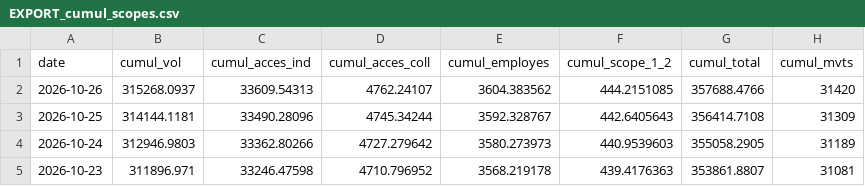
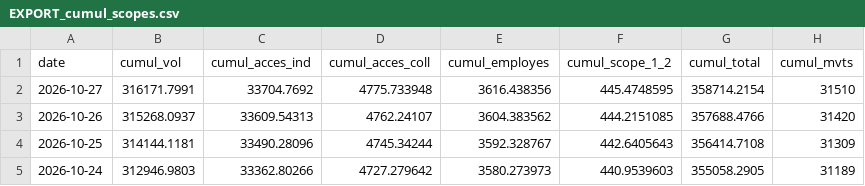
Before and after one commit to emissionscarbonebva-maker/bva-ges, a CSV file: data/EXPORT_cumul_scopes.csv, drawn as a sheet; only a part is shown; the shorter side is filled out with more unchanged rows; the diff names each change by its address in the sheet, - before the commit and + after, or states it on an @@ line.

```diff
--- a/data/EXPORT_cumul_scopes.csv
+++ b/data/EXPORT_cumul_scopes.csv
+row 2: 2026-10-27 | 316171.7991 | 33704.7692 | 4775.733948 | 3616.438356 | 445.4748595 | 358714.2154 | 31510
```
Also changed, not shown: data/EXPORT_daily_airlines.csv, data/EXPORT_daily_scopes.csv, 5 other files.
